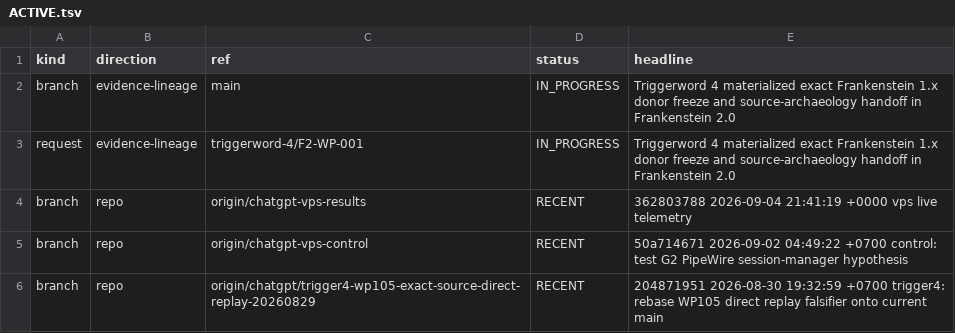
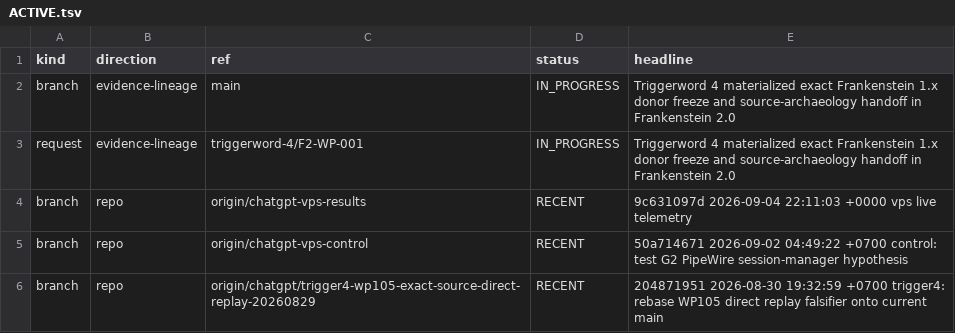
Before and after one commit to gschaidergabriel/Cognitive-devmachine, a TSV file: research_entity/00_CURRENT/ACTIVE.tsv, drawn as a sheet; only a part is shown.

Commit message:
current: refresh token-efficient research state [skip ci]

```diff
--- a/research_entity/00_CURRENT/ACTIVE.tsv
+++ b/research_entity/00_CURRENT/ACTIVE.tsv
@@ -3,3 +3,3 @@ branch	evidence-lineage	main	IN_PROGRESS	Triggerword 4 materialized exact Franke
 request	evidence-lineage	triggerword-4/F2-WP-001	IN_PROGRESS	Triggerword 4 materialized exact Frankenstein 1.x donor freeze and source-archaeology handoff in Frankenstein 2.0
-branch	repo	origin/chatgpt-vps-results	RECENT	362803788 2026-09-04 21:41:19 +0000 vps live telemetry
+branch	repo	origin/chatgpt-vps-results	RECENT	9c631097d 2026-09-04 22:11:03 +0000 vps live telemetry
 branch	repo	origin/chatgpt-vps-control	RECENT	50a714671 2026-09-02 04:49:22 +0700 control: test G2 PipeWire session-manager hypothesis
```
Also changed, not shown: research_entity/00_CURRENT/RECENT.tsv, 15 other files.
